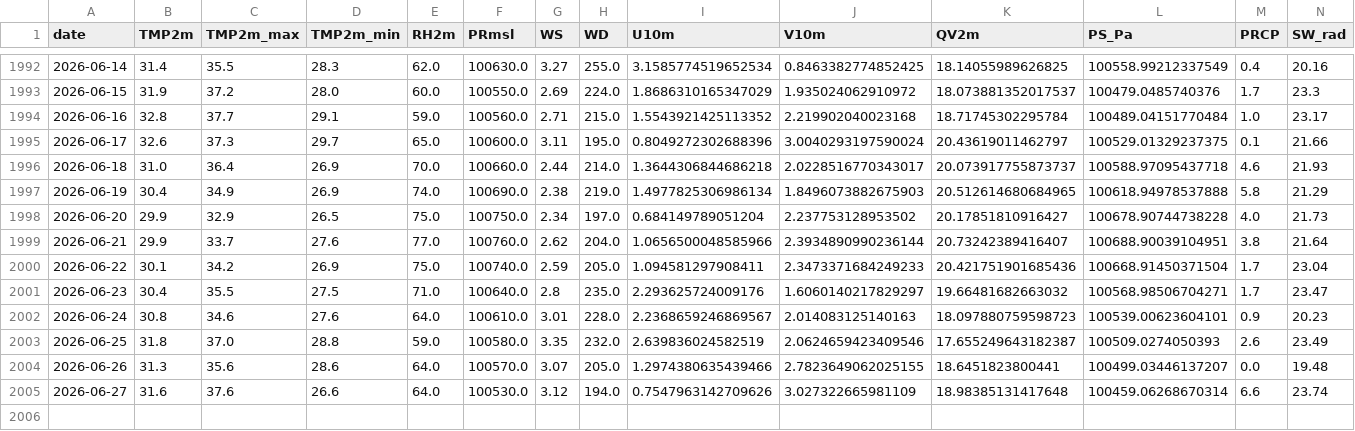
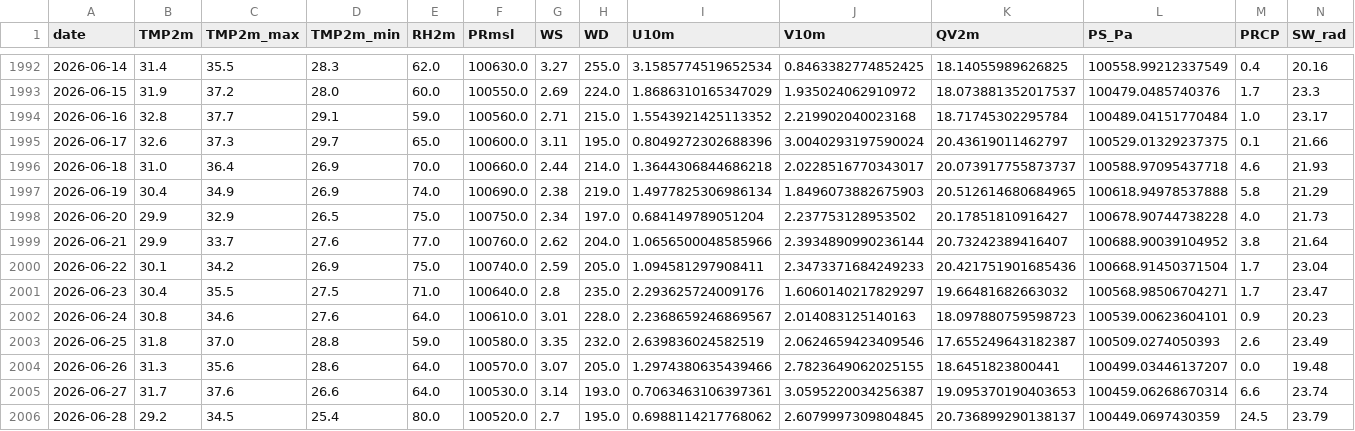
Before and after one commit to cdacaviral-source/cdacaviral-source-multicity-forecast-data-classical-om, a CSV file: data/om/Chennai/om_cache_chennai.csv, drawn as a sheet; only a part is shown, gaps mark what is left out.

Commit message:
[Chennai] om_cache_chennai.csv 2026-06-29

```diff
--- a/data/om/Chennai/om_cache_chennai.csv
+++ b/data/om/Chennai/om_cache_chennai.csv
@@ -1998,3 +1998,3 @@ date,TMP2m,TMP2m_max,TMP2m_min,RH2m,PRmsl,WS,WD,U10m,V10m,QV2m,PS_Pa,PRCP,SW_rad
 2026-06-20,29.9,32.9,26.5,75.0,100750.0,2.34,197.0,0.684149789051204,2.237753128953502,20.17851810916427,100678.90744738228,4.0,21.73
-2026-06-21,29.9,33.7,27.6,77.0,100760.0,2.62,204.0,1.0656500048585966,2.3934890990236144,20.73242389416407,100688.90039104951,3.8,21.64
+2026-06-21,29.9,33.7,27.6,77.0,100760.0,2.62,204.0,1.0656500048585966,2.3934890990236144,20.73242389416407,100688.90039104952,3.8,21.64
 2026-06-22,30.1,34.2,26.9,75.0,100740.0,2.59,205.0,1.094581297908411,2.3473371684249233,20.421751901685436,100668.91450371504,1.7,23.04
@@ -2004,2 +2004,3 @@ date,TMP2m,TMP2m_max,TMP2m_min,RH2m,PRmsl,WS,WD,U10m,V10m,QV2m,PS_Pa,PRCP,SW_rad
 2026-06-26,31.3,35.6,28.6,64.0,100570.0,3.07,205.0,1.2974380635439466,2.7823649062025155,18.6451823800441,100499.03446137207,0.0,19.48
-2026-06-27,31.6,37.6,26.6,64.0,100530.0,3.12,194.0,0.7547963142709626,3.027322665981109,18.98385131417648,100459.06268670314,6.6,23.74
+2026-06-27,31.7,37.6,26.6,64.0,100530.0,3.14,193.0,0.7063463106397361,3.0595220034256387,19.095370190403653,100459.06268670314,6.6,23.74
+2026-06-28,29.2,34.5,25.4,80.0,100520.0,2.7,195.0,0.6988114217768062,2.6079997309804845,20.736899290138137,100449.0697430359,24.5,23.79
```
